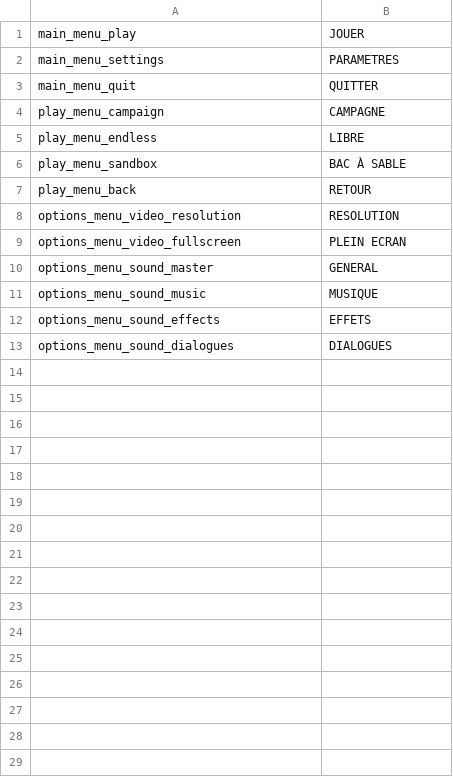
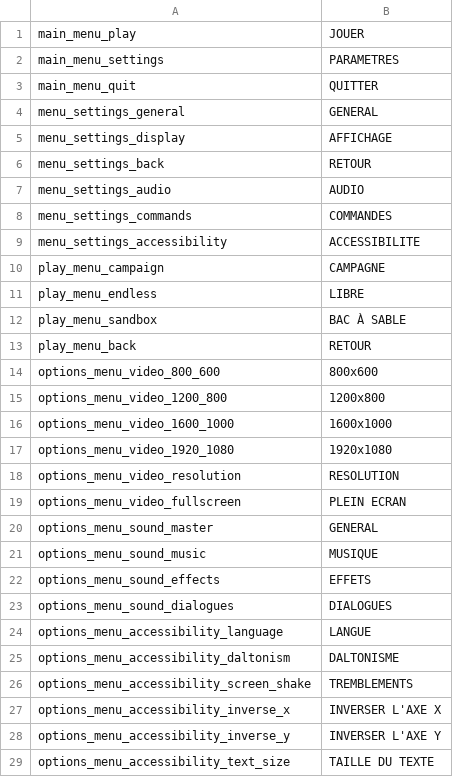
Before and after one commit to tom-bourjala/ISEN-ALG-TLE, a CSV file: Build/assets/localisation/fr_FR.csv, drawn as a sheet; the diff names each change by its address in the sheet, - before the commit and + after, or states it on an @@ line.

```diff
--- a/Build/assets/localisation/fr_FR.csv
+++ b/Build/assets/localisation/fr_FR.csv
+row 4: menu_settings_general | GENERAL
+row 5: menu_settings_display | AFFICHAGE
+row 6: menu_settings_back | RETOUR
+row 7: menu_settings_audio | AUDIO
+row 8: menu_settings_commands | COMMANDES
+row 9: menu_settings_accessibility | ACCESSIBILITE
+row 14: options_menu_video_800_600 | 800x600
+row 15: options_menu_video_1200_800 | 1200x800
+row 16: options_menu_video_1600_1000 | 1600x1000
+row 17: options_menu_video_1920_1080 | 1920x1080
+row 24: options_menu_accessibility_language | LANGUE
+row 25: options_menu_accessibility_daltonism | DALTONISME
+row 26: options_menu_accessibility_screen_shake | TREMBLEMENTS
+row 27: options_menu_accessibility_inverse_x | INVERSER L'AXE X
+row 28: options_menu_accessibility_inverse_y | INVERSER L'AXE Y
+row 29: options_menu_accessibility_text_size | TAILLE DU TEXTE
```
Also changed, not shown: Build/assets/localisation/en_US.csv, Build/assets/localisation/fr_CA.csv, 9 other files.
